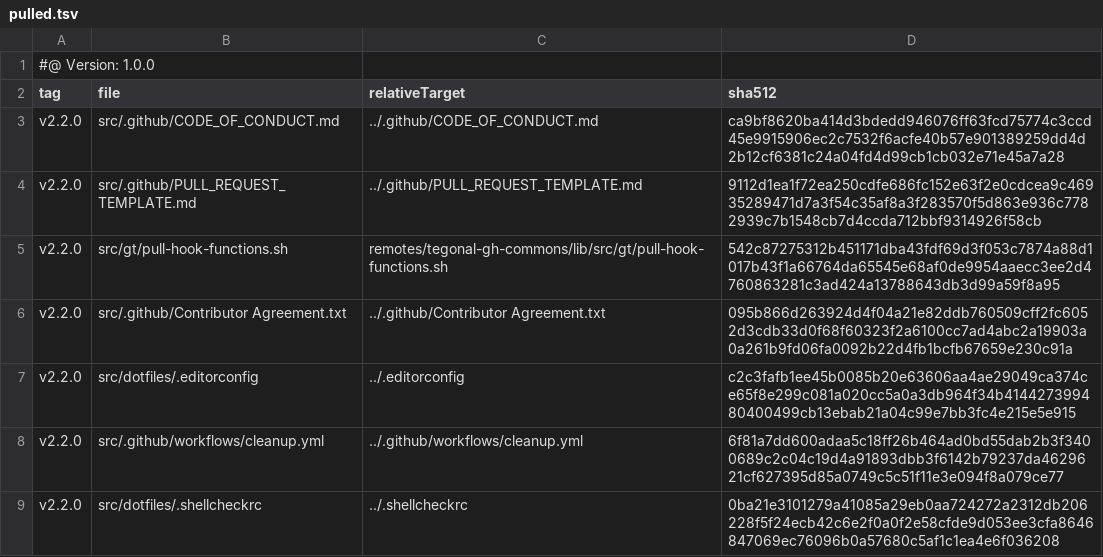
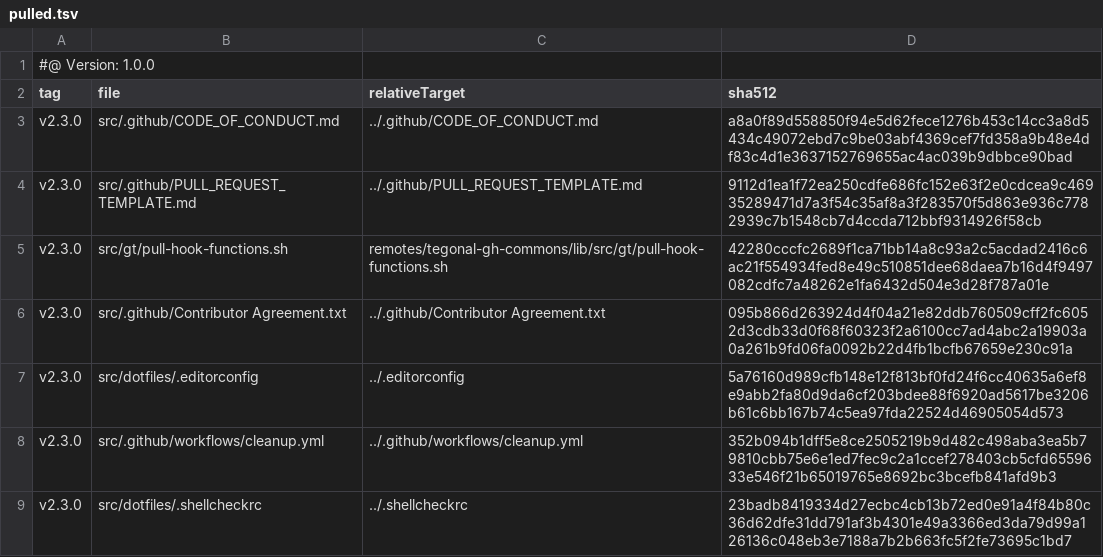
Before and after one commit to tegonal/minimalist, a TSV file: .gt/remotes/tegonal-gh-commons/pulled.tsv, drawn as a sheet.

```diff
--- a/.gt/remotes/tegonal-gh-commons/pulled.tsv
+++ b/.gt/remotes/tegonal-gh-commons/pulled.tsv
@@ -2,8 +2,8 @@
 tag	file	relativeTarget	sha512
-v2.2.0	src/.github/CODE_OF_CONDUCT.md	../.github/CODE_OF_CONDUCT.md	ca9bf8620ba414d3bdedd946076ff63fcd75774c3ccd45e9915906ec2c7532f6acfe40b57e901389259dd4d2b12cf6381c24a04fd4d99cb1cb032e71e45a7a28
-v2.2.0	src/.github/PULL_REQUEST_TEMPLATE.md	../.github/PULL_REQUEST_TEMPLATE.md	9112d1ea1f72ea250cdfe686fc152e63f2e0cdcea9c46935289471d7a3f54c35af8a3f283570f5d863e936c7782939c7b1548cb7d4ccda712bbf9314926f58cb
-v2.2.0	src/gt/pull-hook-functions.sh	remotes/tegonal-gh-commons/lib/src/gt/pull-hook-functions.sh	542c87275312b451171dba43fdf69d3f053c7874a88d1017b43f1a66764da65545e68af0de9954aaecc3ee2d4760863281c3ad424a13788643db3d99a59f8a95
-v2.2.0	src/.github/Contributor Agreement.txt	../.github/Contributor Agreement.txt	095b866d263924d4f04a21e82ddb760509cff2fc6052d3cdb33d0f68f60323f2a6100cc7ad4abc2a19903a0a261b9fd06fa0092b22d4fb1bcfb67659e230c91a
-v2.2.0	src/dotfiles/.editorconfig	../.editorconfig	c2c3fafb1ee45b0085b20e63606aa4ae29049ca374ce65f8e299c081a020cc5a0a3db964f34b414427399480400499cb13ebab21a04c99e7bb3fc4e215e5e915
-v2.2.0	src/.github/workflows/cleanup.yml	../.github/workflows/cleanup.yml	6f81a7dd600adaa5c18ff26b464ad0bd55dab2b3f3400689c2c04c19d4a91893dbb3f6142b79237da4629621cf627395d85a0749c5c51f11e3e094f8a079ce77
-v2.2.0	src/dotfiles/.shellcheckrc	../.shellcheckrc	0ba21e3101279a41085a29eb0aa724272a2312db206228f5f24ecb42c6e2f0a0f2e58cfde9d053ee3cfa8646847069ec76096b0a57680c5af1c1ea4e6f036208
+v2.3.0	src/.github/CODE_OF_CONDUCT.md	../.github/CODE_OF_CONDUCT.md	a8a0f89d558850f94e5d62fece1276b453c14cc3a8d5434c49072ebd7c9be03abf4369cef7fd358a9b48e4df83c4d1e3637152769655ac4ac039b9dbbce90bad
+v2.3.0	src/.github/PULL_REQUEST_TEMPLATE.md	../.github/PULL_REQUEST_TEMPLATE.md	9112d1ea1f72ea250cdfe686fc152e63f2e0cdcea9c46935289471d7a3f54c35af8a3f283570f5d863e936c7782939c7b1548cb7d4ccda712bbf9314926f58cb
+v2.3.0	src/gt/pull-hook-functions.sh	remotes/tegonal-gh-commons/lib/src/gt/pull-hook-functions.sh	42280cccfc2689f1ca71bb14a8c93a2c5acdad2416c6ac21f554934fed8e49c510851dee68daea7b16d4f9497082cdfc7a48262e1fa6432d504e3d28f787a01e
+v2.3.0	src/.github/Contributor Agreement.txt	../.github/Contributor Agreement.txt	095b866d263924d4f04a21e82ddb760509cff2fc6052d3cdb33d0f68f60323f2a6100cc7ad4abc2a19903a0a261b9fd06fa0092b22d4fb1bcfb67659e230c91a
+v2.3.0	src/dotfiles/.editorconfig	../.editorconfig	5a76160d989cfb148e12f813bf0fd24f6cc40635a6ef8e9abb2fa80d9da6cf203bdee88f6920ad5617be3206b61c6bb167b74c5ea97fda22524d46905054d573
+v2.3.0	src/.github/workflows/cleanup.yml	../.github/workflows/cleanup.yml	352b094b1dff5e8ce2505219b9d482c498aba3ea5b79810cbb75e6e1ed7fec9c2a1ccef278403cb5cfd6559633e546f21b65019765e8692bc3bcefb841afd9b3
+v2.3.0	src/dotfiles/.shellcheckrc	../.shellcheckrc	23badb8419334d27ecbc4cb13b72ed0e91a4f84b80c36d62dfe31dd791af3b4301e49a3366ed3da79d99a126136c048eb3e7188a7b2b663fc5f2fe73695c1bd7
```
Also changed, not shown: 5 other files.
